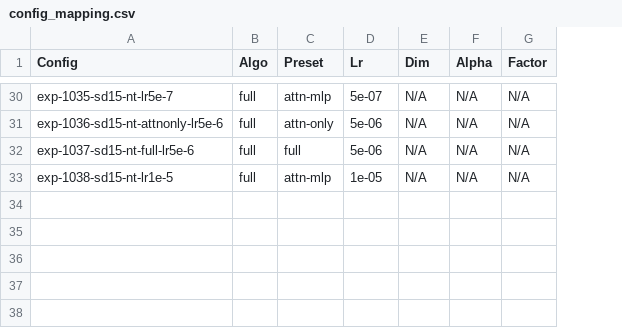
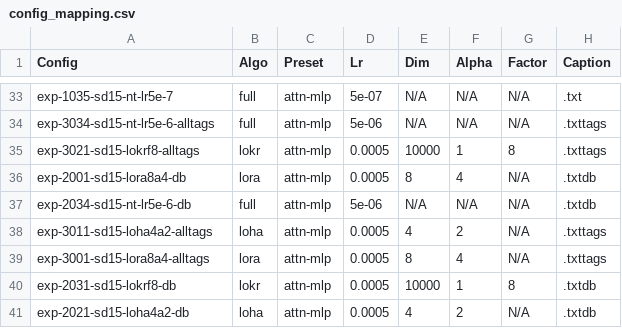
Before and after one commit to cyber-meow/LyCORIS-evaluation, a CSV file: exp_configs/config_mapping.csv, drawn as a sheet; only a part is shown, gaps mark what is left out; addresses are those after the commit; the diff covers the shown part only; the diff names each change by its address in the sheet, - before the commit and + after, or states it on an @@ line.

```diff
--- a/exp_configs/config_mapping.csv
+++ b/exp_configs/config_mapping.csv
+column H (Caption), rows 33-34: .txt | .txttags; row 37: .txtdb
-A34 (Config): exp-1036-sd15-nt-attnonly-lr5e-6
+A34 (Config): exp-3034-sd15-nt-lr5e-6-alltags
-C34 (Preset): attn-only
+C34 (Preset): attn-mlp
+row 35: exp-3021-sd15-lokrf8-alltags | lokr | attn-mlp | 0.0005 | 10000 | 1 | 8 | .txttags
+row 36: exp-2001-sd15-lora8a4-db | lora | attn-mlp | 0.0005 | 8 | 4 | N/A | .txtdb
-A37 (Config): exp-1037-sd15-nt-full-lr5e-6
+A37 (Config): exp-2034-sd15-nt-lr5e-6-db
-C37 (Preset): full
+C37 (Preset): attn-mlp
@@ row 33 moved to row 16: exp-1038-sd15-nt-lr1e-5 @@
+row 38: exp-3011-sd15-loha4a2-alltags | loha | attn-mlp | 0.0005 | 4 | 2 | N/A | .txttags
+row 39: exp-3001-sd15-lora8a4-alltags | lora | attn-mlp | 0.0005 | 8 | 4 | N/A | .txttags
+row 40: exp-2031-sd15-lokrf8-db | lokr | attn-mlp | 0.0005 | 10000 | 1 | 8 | .txtdb
+row 41: exp-2021-sd15-loha4a2-db | loha | attn-mlp | 0.0005 | 4 | 2 | N/A | .txtdb
```
Also changed, not shown: 2 added rows and 24 moved rows elsewhere in this file, 10 other files.
